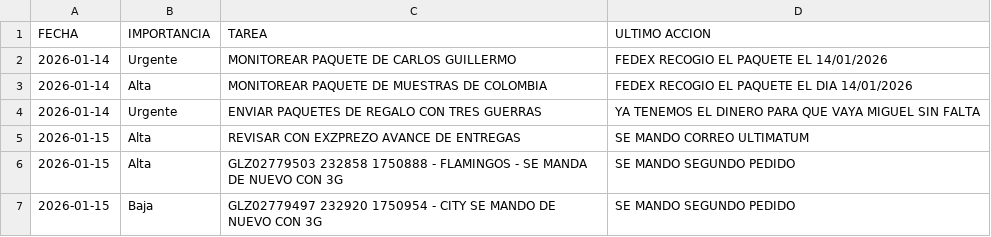
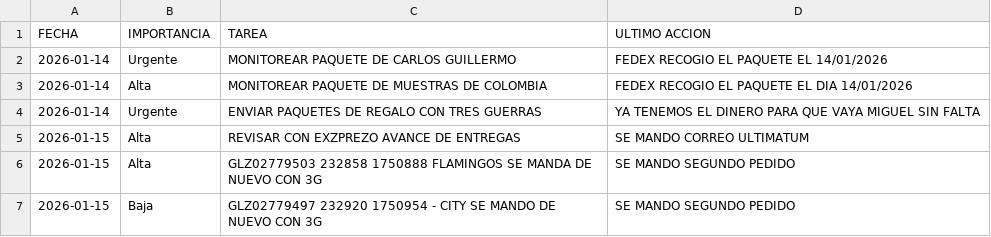
Before and after one commit to RH2026/dashboard-logistica, a CSV file: tareas.csv, drawn as a sheet.

Commit message:
Sincronización NEXION - 2026-01-16

```diff
--- a/tareas.csv
+++ b/tareas.csv
@@ -5,3 +5,3 @@ FECHA,IMPORTANCIA,TAREA,ULTIMO ACCION
 2026-01-15,Alta,REVISAR CON EXZPREZO AVANCE DE ENTREGAS ,SE MANDO CORREO ULTIMATUM
-2026-01-15,Alta,GLZ02779503  232858 1750888 - FLAMINGOS -  SE MANDA DE NUEVO CON 3G,SE MANDO SEGUNDO PEDIDO
+2026-01-15,Alta,GLZ02779503  232858 1750888 FLAMINGOS  SE MANDA DE NUEVO CON 3G,SE MANDO SEGUNDO PEDIDO
 2026-01-15,Baja,GLZ02779497  232920  1750954 - CITY  SE MANDO DE NUEVO CON 3G,SE MANDO SEGUNDO PEDIDO
```
